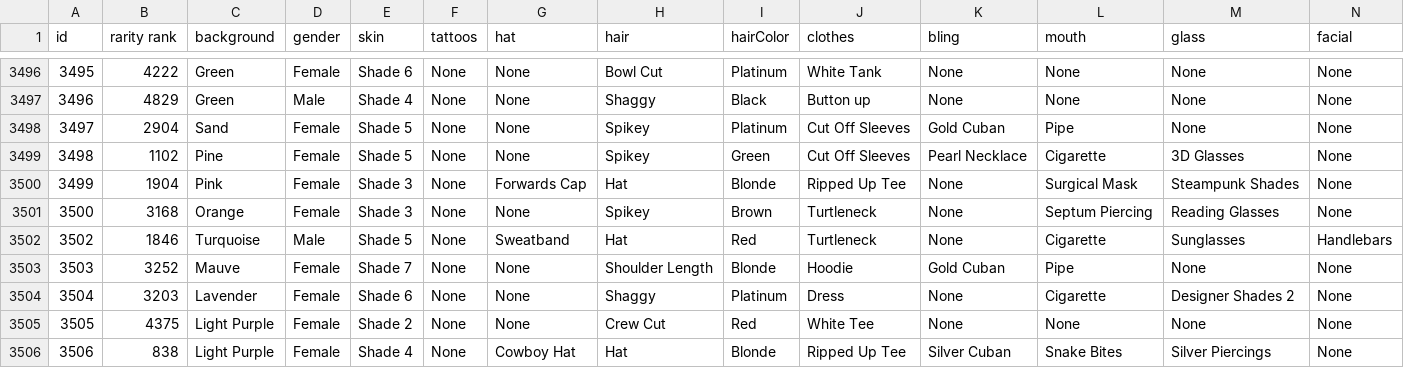
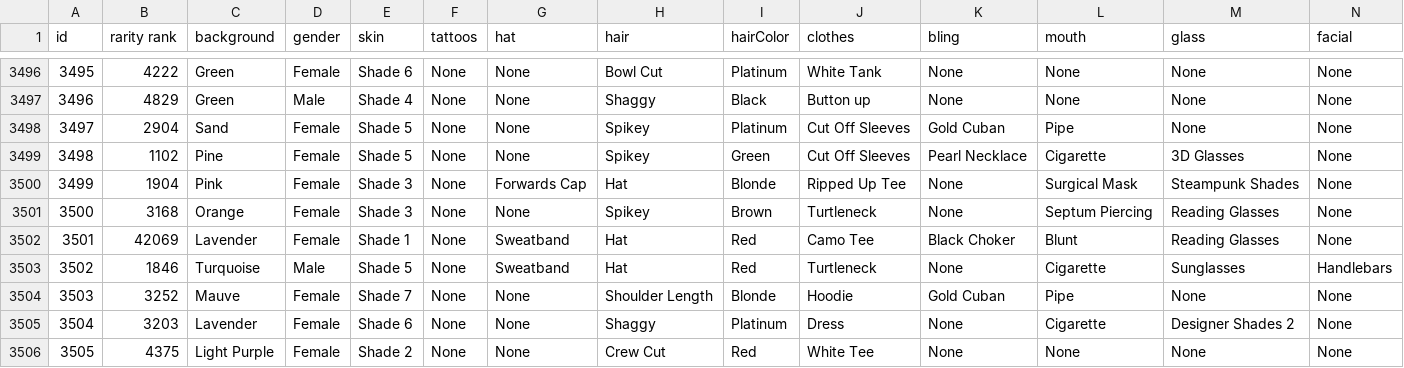
Before and after one commit to k-dun/SomeFiles, a CSV file: Hoodlums.csv, drawn as a sheet; only a part is shown, gaps mark what is left out; the shorter side is filled out with more unchanged rows; the diff names each change by its address in the sheet, - before the commit and + after, or states it on an @@ line.

Commit message:
Add files via upload

```diff
--- a/Hoodlums.csv
+++ b/Hoodlums.csv
+row 3502: 3501 | 42069 | Lavender | Female | Shade 1 | None | Sweatband | Hat | Red | Camo Tee | Black Choker | Blunt | Reading Glasses | None
```
